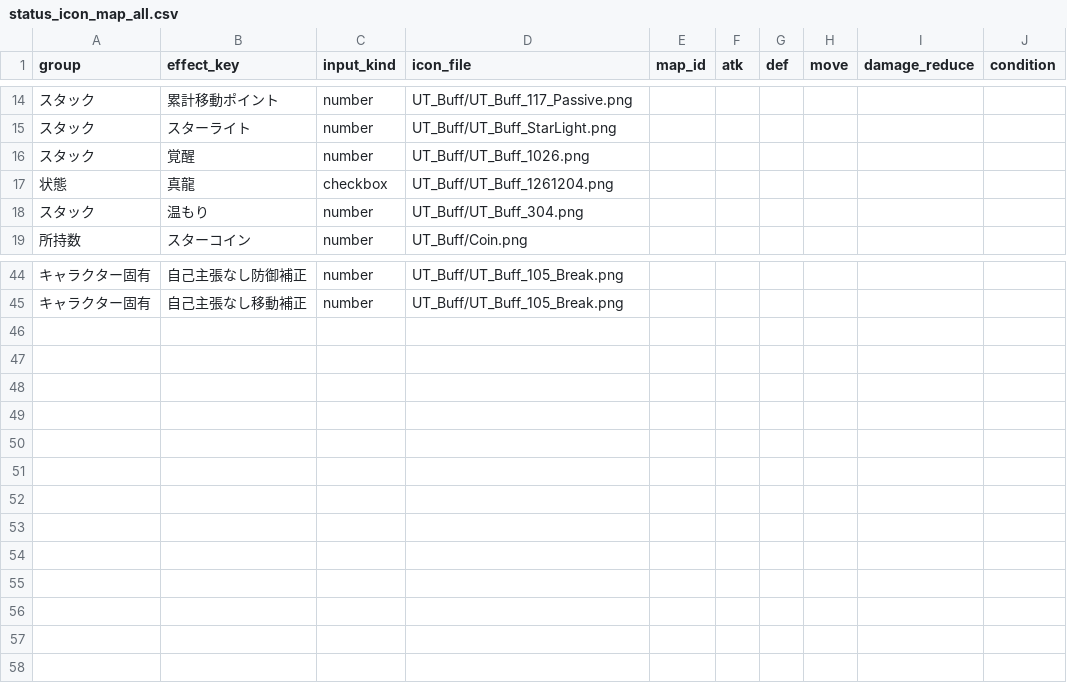
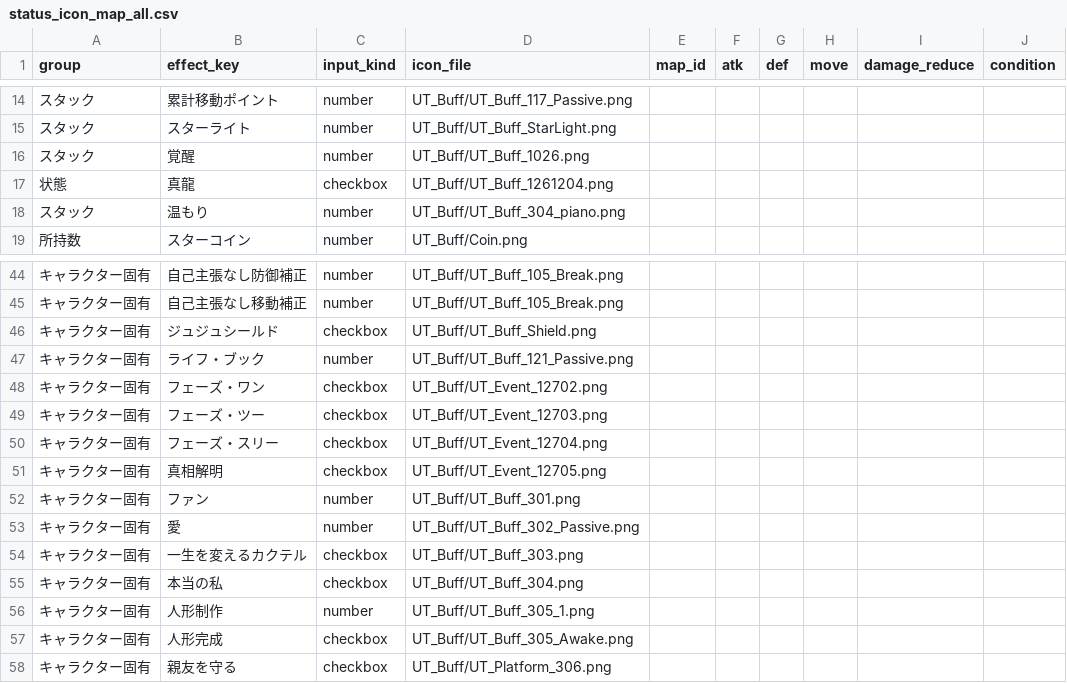
Before and after one commit to Kanoton/damage-calculator, a CSV file: csv/status_icon_map_all.csv, drawn as a sheet; only a part is shown, gaps mark what is left out.

Commit message:
Implement character skill workflows, persistent monster statuses, and turn-end CT

```diff
--- a/csv/status_icon_map_all.csv
+++ b/csv/status_icon_map_all.csv
@@ -17,3 +17,3 @@ group,effect_key,input_kind,icon_file,map_id,atk,def,move,damage_reduce,conditio
 状態,真龍,checkbox,UT_Buff/UT_Buff_1261204.png
-スタック,温もり,number,UT_Buff/UT_Buff_304.png
+スタック,温もり,number,UT_Buff/UT_Buff_304_piano.png
 所持数,スターコイン,number,UT_Buff/Coin.png
@@ -45 +45,14 @@ group,effect_key,input_kind,icon_file,map_id,atk,def,move,damage_reduce,conditio
 キャラクター固有,自己主張なし移動補正,number,UT_Buff/UT_Buff_105_Break.png
+キャラクター固有,ジュジュシールド,checkbox,UT_Buff/UT_Buff_Shield.png
+キャラクター固有,ライフ・ブック,number,UT_Buff/UT_Buff_121_Passive.png
+キャラクター固有,フェーズ・ワン,checkbox,UT_Buff/UT_Event_12702.png
+キャラクター固有,フェーズ・ツー,checkbox,UT_Buff/UT_Event_12703.png
+キャラクター固有,フェーズ・スリー,checkbox,UT_Buff/UT_Event_12704.png
+キャラクター固有,真相解明,checkbox,UT_Buff/UT_Event_12705.png
+キャラクター固有,ファン,number,UT_Buff/UT_Buff_301.png
+キャラクター固有,愛,number,UT_Buff/UT_Buff_302_Passive.png
+キャラクター固有,一生を変えるカクテル,checkbox,UT_Buff/UT_Buff_303.png
+キャラクター固有,本当の私,checkbox,UT_Buff/UT_Buff_304.png
+キャラクター固有,人形制作,number,UT_Buff/UT_Buff_305_1.png
+キャラクター固有,人形完成,checkbox,UT_Buff/UT_Buff_305_Awake.png
+キャラクター固有,親友を守る,checkbox,UT_Buff/UT_Platform_306.png
```
Also changed, not shown: 9 other files.
